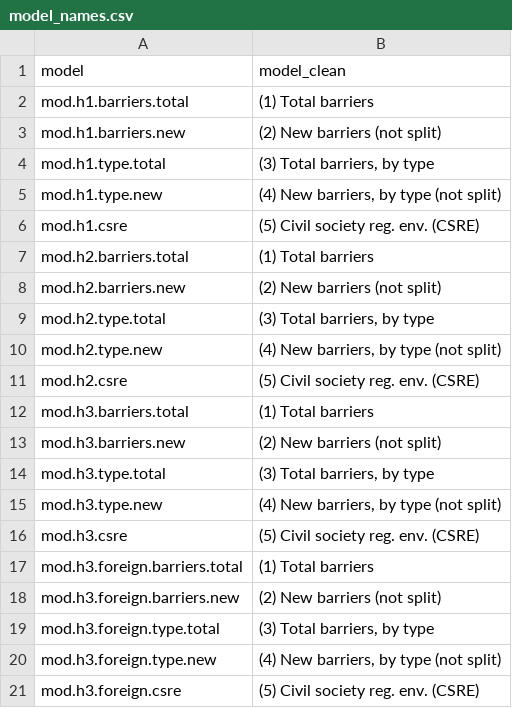
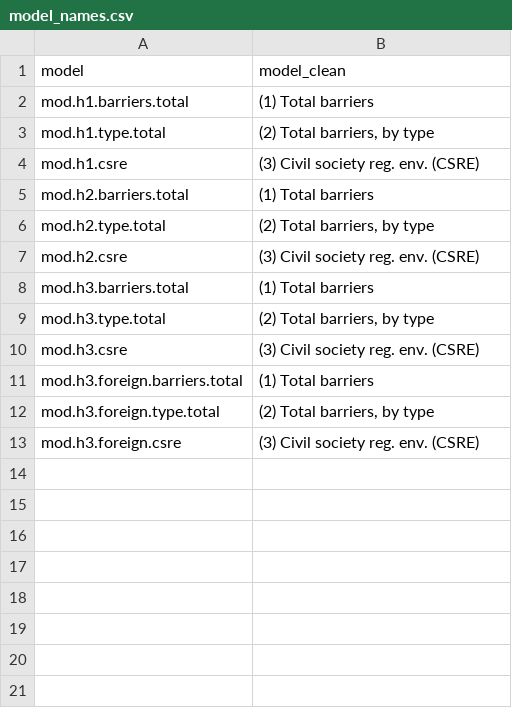
Before and after one commit to andrewheiss/donors-ngo-restrictions, a CSV file: Data/data_manual/model_names.csv, drawn as a sheet.

Commit message:
Remove all models based on *_new variables
We did this for a couple reasons:

- These models weren't capturing what we thought they were capturing—the variables were counting changes in laws, so if a country reformed with a better law, this would still mark it as a new binary restrictive law, which is wrong
- These models weren't showing much additional information, since countries rarely impose more than one law in a year. The count-based variables in the models show the change in ODA or contentiousness or whatever as laws change from 1 to 2 or 2 to 3, and they include the within/between split for the coefficients. The binary models in theory should show the same thing, but without the within/between split.

```diff
--- a/Data/data_manual/model_names.csv
+++ b/Data/data_manual/model_names.csv
@@ -2,20 +2,12 @@
 "mod.h1.barriers.total","(1) Total barriers"
-"mod.h1.barriers.new","(2) New barriers (not split)"
-"mod.h1.type.total","(3) Total barriers, by type"
-"mod.h1.type.new","(4) New barriers, by type (not split)"
-"mod.h1.csre","(5) Civil society reg. env. (CSRE)"
+"mod.h1.type.total","(2) Total barriers, by type"
+"mod.h1.csre","(3) Civil society reg. env. (CSRE)"
 "mod.h2.barriers.total","(1) Total barriers"
-"mod.h2.barriers.new","(2) New barriers (not split)"
-"mod.h2.type.total","(3) Total barriers, by type"
-"mod.h2.type.new","(4) New barriers, by type (not split)"
-"mod.h2.csre","(5) Civil society reg. env. (CSRE)"
+"mod.h2.type.total","(2) Total barriers, by type"
+"mod.h2.csre","(3) Civil society reg. env. (CSRE)"
 "mod.h3.barriers.total","(1) Total barriers"
-"mod.h3.barriers.new","(2) New barriers (not split)"
-"mod.h3.type.total","(3) Total barriers, by type"
-"mod.h3.type.new","(4) New barriers, by type (not split)"
-"mod.h3.csre","(5) Civil society reg. env. (CSRE)"
+"mod.h3.type.total","(2) Total barriers, by type"
+"mod.h3.csre","(3) Civil society reg. env. (CSRE)"
 "mod.h3.foreign.barriers.total","(1) Total barriers"
-"mod.h3.foreign.barriers.new","(2) New barriers (not split)"
-"mod.h3.foreign.type.total","(3) Total barriers, by type"
-"mod.h3.foreign.type.new","(4) New barriers, by type (not split)"
-"mod.h3.foreign.csre","(5) Civil society reg. env. (CSRE)"
+"mod.h3.foreign.type.total","(2) Total barriers, by type"
+"mod.h3.foreign.csre","(3) Civil society reg. env. (CSRE)"
```
Also changed, not shown: Data/data_manual/coef_names.csv, 15 other files.
